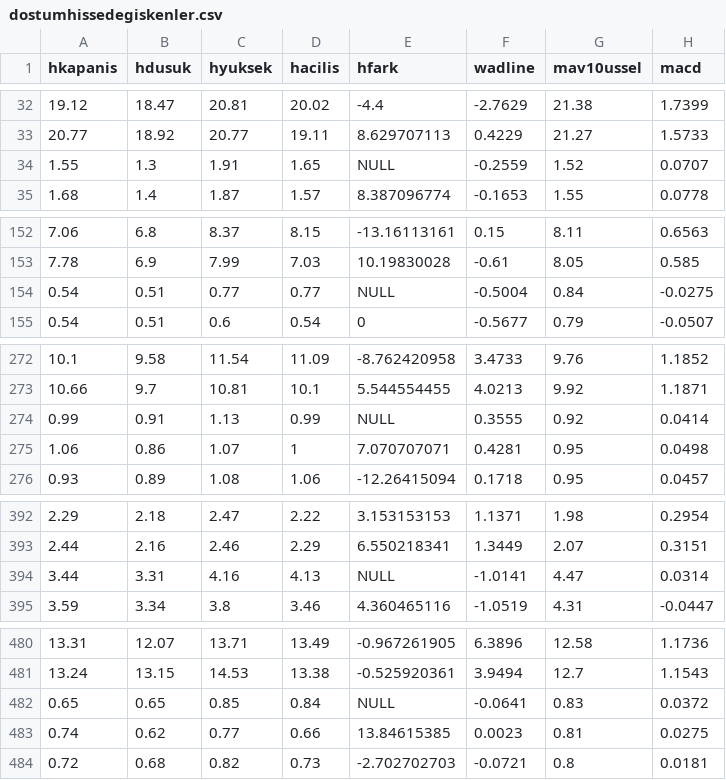
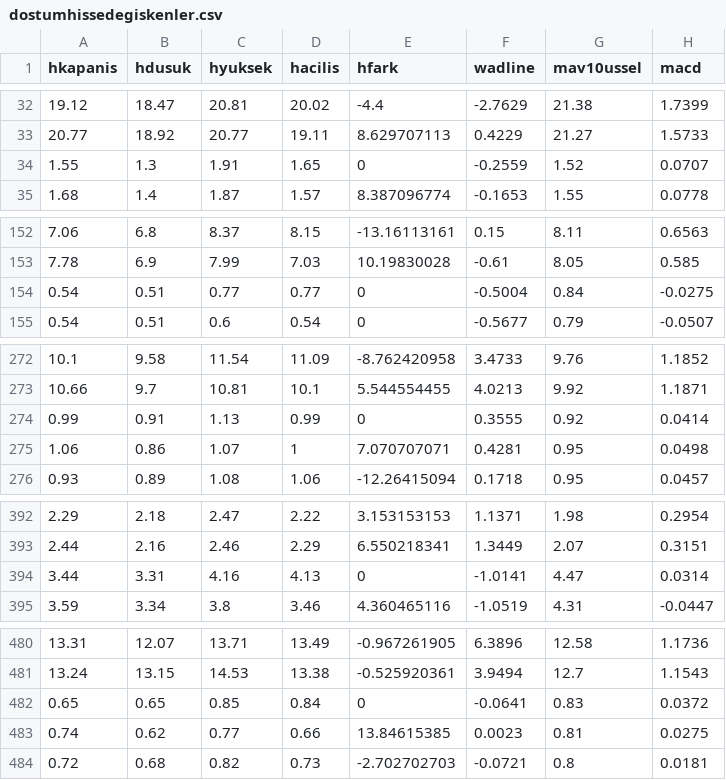
Before and after one commit to aucan/EvoloPy, a CSV file: datas/dostumhissedegiskenler.csv, drawn as a sheet; only a part is shown, gaps mark what is left out; the diff covers the shown part only; the diff names each change by its address in the sheet, - before the commit and + after, or states it on an @@ line.

Commit message:
NULL to 0

```diff
--- a/datas/dostumhissedegiskenler.csv
+++ b/datas/dostumhissedegiskenler.csv
-E34 (hfark): NULL
+E34 (hfark): 0
-E154 (hfark): NULL
+E154 (hfark): 0
-E274 (hfark): NULL
+E274 (hfark): 0
-E394 (hfark): NULL
+E394 (hfark): 0
-E482 (hfark): NULL
+E482 (hfark): 0
```
Also changed, not shown: 24 edited cells elsewhere in this file.
